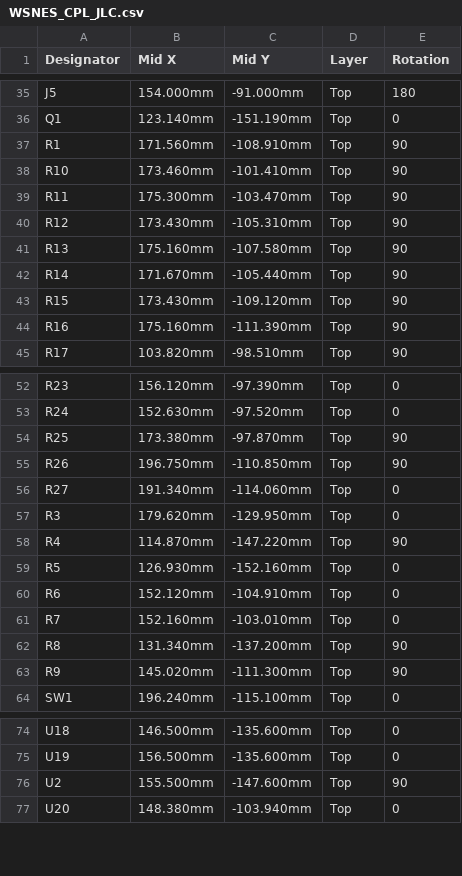
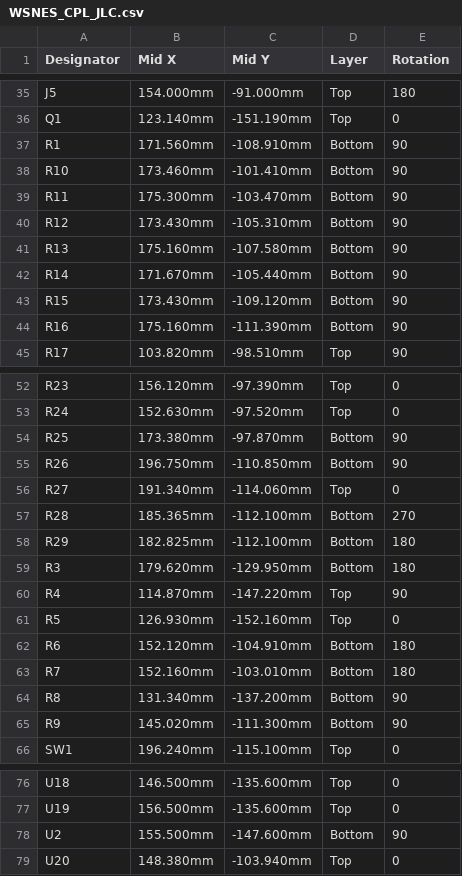
Before and after one commit to The810man/WSNES, a CSV file: pcb/production/jlc/WSNES_CPL_JLC.csv, drawn as a sheet; only a part is shown, gaps mark what is left out; the diff covers the shown part only.

```diff
--- a/pcb/production/jlc/WSNES_CPL_JLC.csv
+++ b/pcb/production/jlc/WSNES_CPL_JLC.csv
@@ -36,10 +36,10 @@ J5,154.000mm,-91.000mm,Top,180
 Q1,123.140mm,-151.190mm,Top,0
-R1,171.560mm,-108.910mm,Top,90
-R10,173.460mm,-101.410mm,Top,90
-R11,175.300mm,-103.470mm,Top,90
-R12,173.430mm,-105.310mm,Top,90
-R13,175.160mm,-107.580mm,Top,90
-R14,171.670mm,-105.440mm,Top,90
-R15,173.430mm,-109.120mm,Top,90
-R16,175.160mm,-111.390mm,Top,90
+R1,171.560mm,-108.910mm,Bottom,90
+R10,173.460mm,-101.410mm,Bottom,90
+R11,175.300mm,-103.470mm,Bottom,90
+R12,173.430mm,-105.310mm,Bottom,90
+R13,175.160mm,-107.580mm,Bottom,90
+R14,171.670mm,-105.440mm,Bottom,90
+R15,173.430mm,-109.120mm,Bottom,90
+R16,175.160mm,-111.390mm,Bottom,90
 R17,103.820mm,-98.510mm,Top,90
@@ -53,12 +53,14 @@ R23,156.120mm,-97.390mm,Top,0
 R24,152.630mm,-97.520mm,Top,0
-R25,173.380mm,-97.870mm,Top,90
-R26,196.750mm,-110.850mm,Top,90
+R25,173.380mm,-97.870mm,Bottom,90
+R26,196.750mm,-110.850mm,Bottom,90
 R27,191.340mm,-114.060mm,Top,0
-R3,179.620mm,-129.950mm,Top,0
+R28,185.365mm,-112.100mm,Bottom,270
+R29,182.825mm,-112.100mm,Bottom,180
+R3,179.620mm,-129.950mm,Bottom,180
 R4,114.870mm,-147.220mm,Top,90
 R5,126.930mm,-152.160mm,Top,0
-R6,152.120mm,-104.910mm,Top,0
-R7,152.160mm,-103.010mm,Top,0
-R8,131.340mm,-137.200mm,Top,90
-R9,145.020mm,-111.300mm,Top,90
+R6,152.120mm,-104.910mm,Bottom,180
+R7,152.160mm,-103.010mm,Bottom,180
+R8,131.340mm,-137.200mm,Bottom,90
+R9,145.020mm,-111.300mm,Bottom,90
 SW1,196.240mm,-115.100mm,Top,0
@@ -75,3 +77,3 @@ U18,146.500mm,-135.600mm,Top,0
 U19,156.500mm,-135.600mm,Top,0
-U2,155.500mm,-147.600mm,Top,90
+U2,155.500mm,-147.600mm,Bottom,90
 U20,148.380mm,-103.940mm,Top,0
```
Also changed, not shown: 62 edited cells elsewhere in this file, pcb/production/WSNES_Proto_BOM.csv, pcb/production/jlc-cheap/WSNES_BOM_JLC_cheap.csv, 33 other files.
